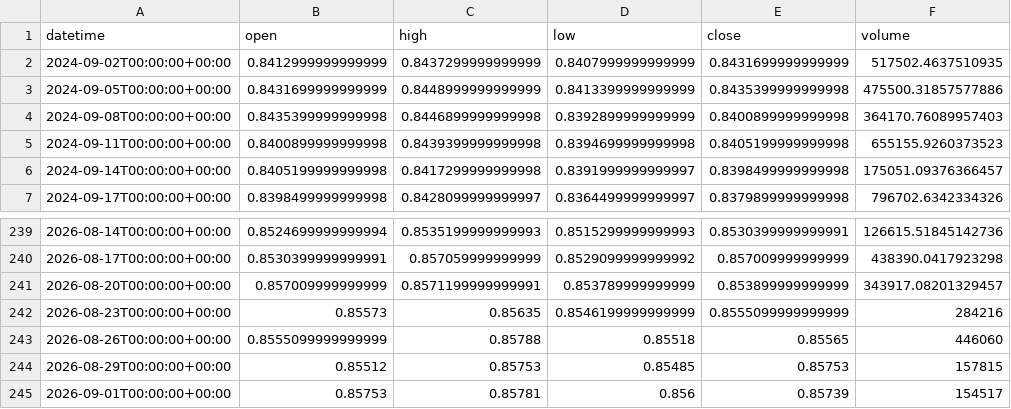
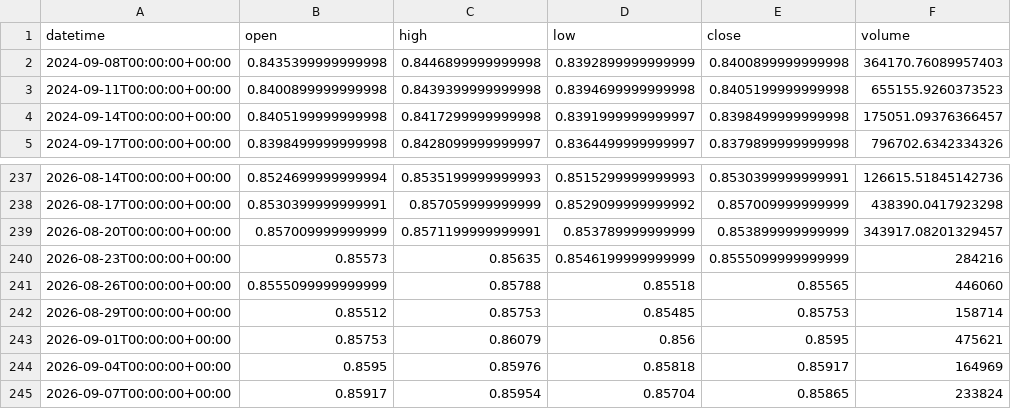
Before and after one commit to getdata-finance/eurgbp-3d-ohlcv-forex-historical-data, a CSV file: EURGBP_3d.csv, drawn as a sheet; only a part is shown, gaps mark what is left out.

Commit message:
Update EURGBP 3d OHLCV sample

```diff
--- a/EURGBP_3d.csv
+++ b/EURGBP_3d.csv
@@ -1,4 +1,2 @@
 datetime,open,high,low,close,volume
-2024-09-02T00:00:00+00:00,0.8412999999999999,0.8437299999999999,0.8407999999999999,0.8431699999999999,517502.4637510935
-2024-09-05T00:00:00+00:00,0.8431699999999999,0.8448999999999999,0.8413399999999999,0.8435399999999998,475500.31857577886
 2024-09-08T00:00:00+00:00,0.8435399999999998,0.8446899999999998,0.8392899999999999,0.8400899999999998,364170.76089957403
@@ -243,3 +241,5 @@ datetime,open,high,low,close,volume
 2026-08-26T00:00:00+00:00,0.8555099999999999,0.85788,0.85518,0.85565,446060
-2026-08-29T00:00:00+00:00,0.85512,0.85753,0.85485,0.85753,157815
-2026-09-01T00:00:00+00:00,0.85753,0.85781,0.856,0.85739,154517
+2026-08-29T00:00:00+00:00,0.85512,0.85753,0.85485,0.85753,158714
+2026-09-01T00:00:00+00:00,0.85753,0.86079,0.856,0.8595,475621
+2026-09-04T00:00:00+00:00,0.8595,0.85976,0.85818,0.85917,164969
+2026-09-07T00:00:00+00:00,0.85917,0.85954,0.85704,0.85865,233824
```
Also changed, not shown: 1 other file.
